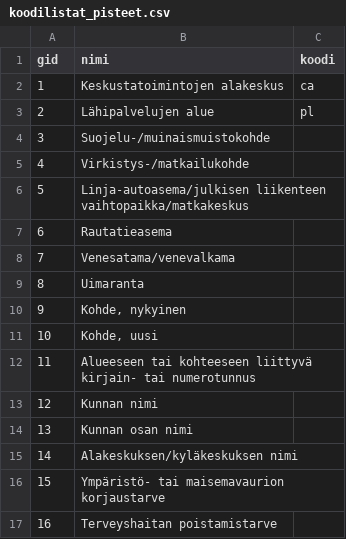
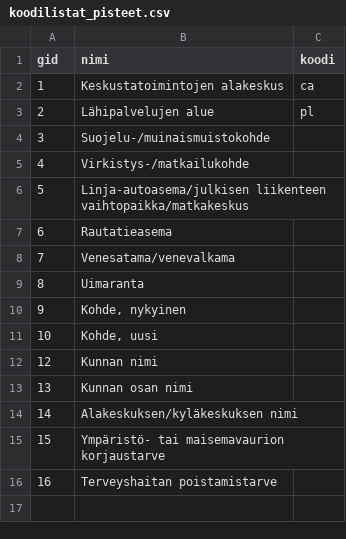
Before and after one commit to GispoCoding/qaava, a CSV file: yleiskaavan-tietomalli/Koodilistat/koodilistat_pisteet.csv, drawn as a sheet; the diff names each change by its address in the sheet, - before the commit and + after, or states it on an @@ line.

Commit message:
Update koodilistat_pisteet.csv
Removed "11;Alueeseen tai kohteeseen liittyvä kirjain- tai numerotunnus;" ==> numerical value

```diff
--- a/yleiskaavan-tietomalli/Koodilistat/koodilistat_pisteet.csv
+++ b/yleiskaavan-tietomalli/Koodilistat/koodilistat_pisteet.csv
-row 12: 11 | Alueeseen tai kohteeseen liittyvä kirjain- tai numerotunnus
```
